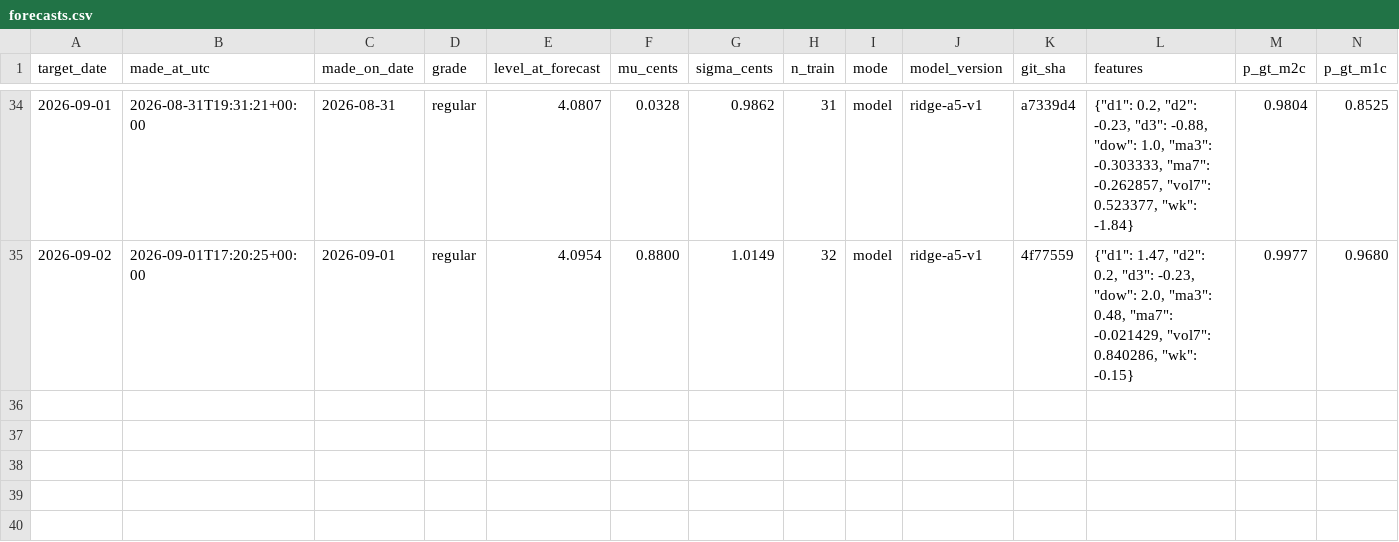
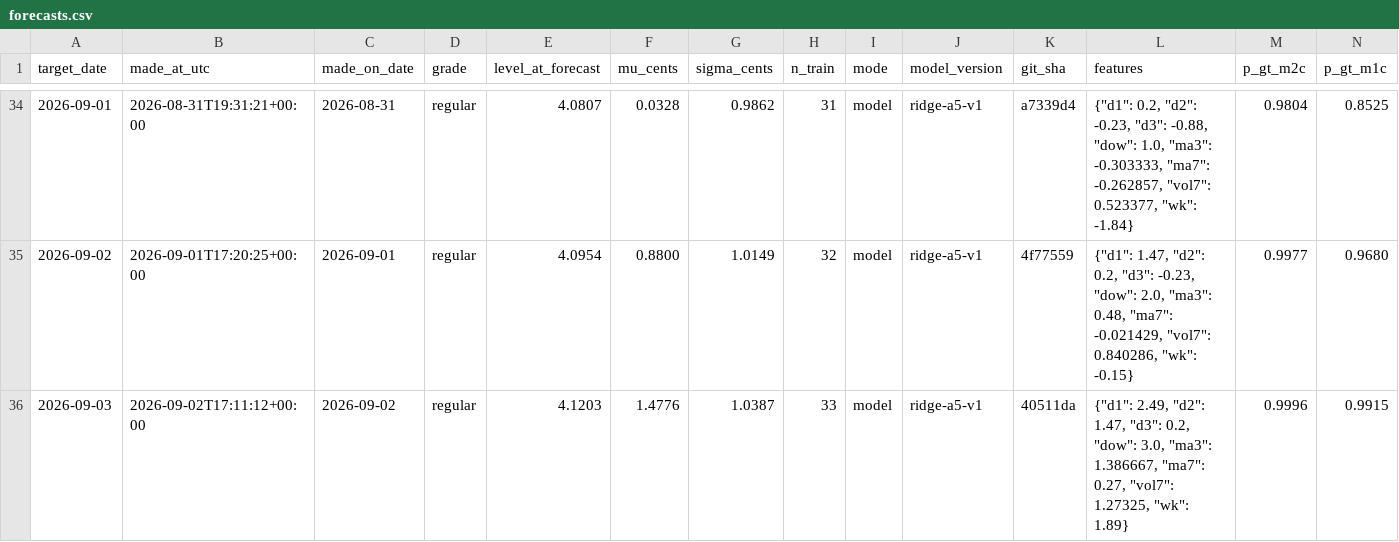
Before and after one commit to parallax-parking/daily-gas-prices, a CSV file: data/forecasts.csv, drawn as a sheet; only a part is shown, gaps mark what is left out; rows hold the shown columns only; the diff names each change by its address in the sheet, - before the commit and + after, or states it on an @@ line.

```diff
--- a/data/forecasts.csv
+++ b/data/forecasts.csv
+row 36: 2026-09-03 | 2026-09-02T17:11:12+00:00 | 2026-09-02 | regular | 4.1203 | 1.4776 | 1.0387 | 33 | model | ridge-a5-v1 | 40511da | {"d1": 2.49, "d2": 1.47, "d3": 0.2, "dow": 3.0, "ma3": 1.386667, "ma7": 0.27, "vol7": 1.27325, "wk": 1.89} | 0.9996 | 0.9915
```
Also changed, not shown: data/aaa_national_average.csv, 2 other files.
